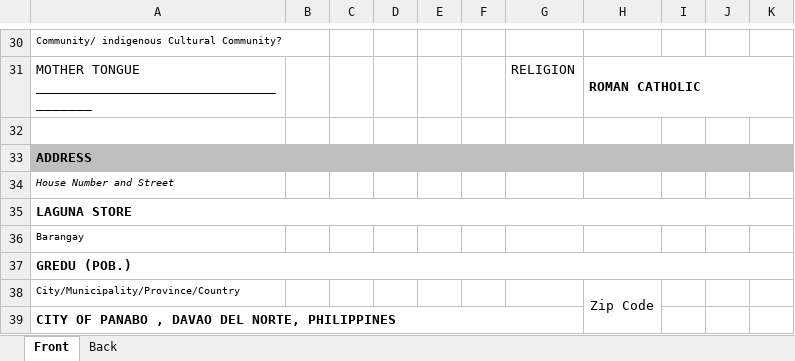
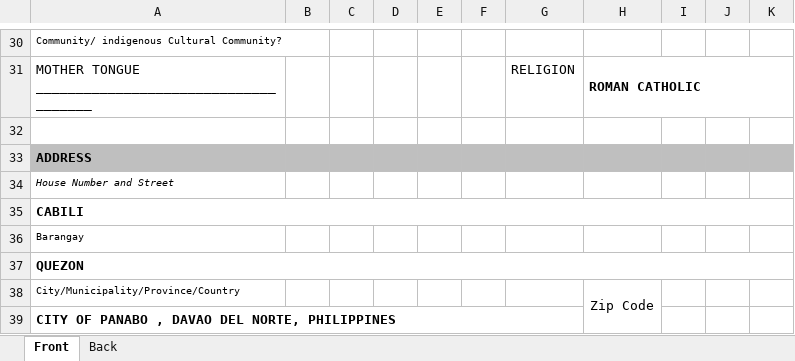
Before and after one commit to exojade/sunbeam_app, an Excel workbook: reports/report.xlsx, sheet Front, drawn as a sheet; only a part is shown, gaps mark what is left out; values as stored, in another font and other column widths than the file's, no borders; charts and pictures not drawn; the diff covers the shown part only; the diff names each change by its address in the sheet, - before the commit and + after, or states it on an @@ line.

```diff
--- a/reports/report.xlsx (sheet Front)
+++ b/reports/report.xlsx (sheet Front)
-A35: LAGUNA STORE
+A35: CABILI
-A37: GREDU (POB.)
+A37: QUEZON
```
Also changed, not shown: 3 added rows, 3 removed rows and 15 edited cells elsewhere in this sheet, 14 other files.
